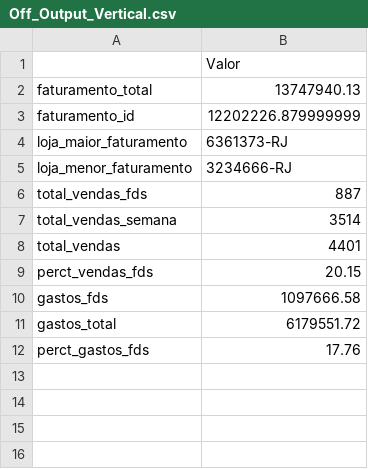
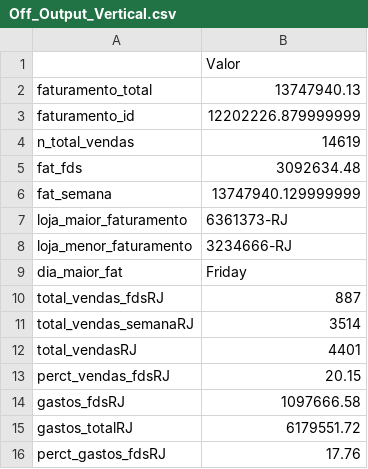
Before and after one commit to vinicvaz/Linx-DataAnalysis, a CSV file: Outputs/Offline_Data/Off_Output_Vertical.csv, drawn as a sheet.

```diff
--- a/Outputs/Offline_Data/Off_Output_Vertical.csv
+++ b/Outputs/Offline_Data/Off_Output_Vertical.csv
@@ -3,10 +3,14 @@ faturamento_total,13747940.13
 faturamento_id,12202226.879999999
+n_total_vendas,14619
+fat_fds,3092634.48
+fat_semana,13747940.129999999
 loja_maior_faturamento,6361373-RJ
 loja_menor_faturamento,3234666-RJ
-total_vendas_fds,887
-total_vendas_semana,3514
-total_vendas,4401
-perct_vendas_fds,20.15
-gastos_fds,1097666.58
-gastos_total,6179551.72
-perct_gastos_fds,17.76
+dia_maior_fat,Friday
+total_vendas_fdsRJ,887
+total_vendas_semanaRJ,3514
+total_vendasRJ,4401
+perct_vendas_fdsRJ,20.15
+gastos_fdsRJ,1097666.58
+gastos_totalRJ,6179551.72
+perct_gastos_fdsRJ,17.76
```
Also changed, not shown: Outputs/Offline_Data/Off_Output_Horizontal.csv, 2 other files.
